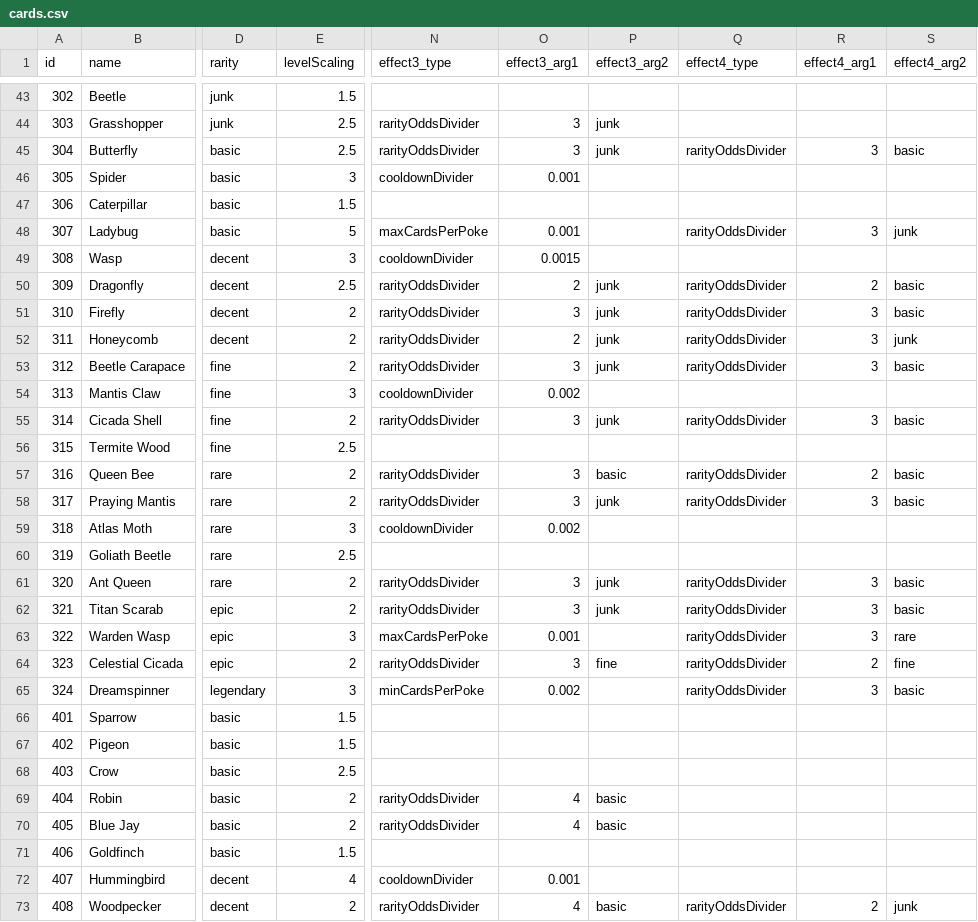
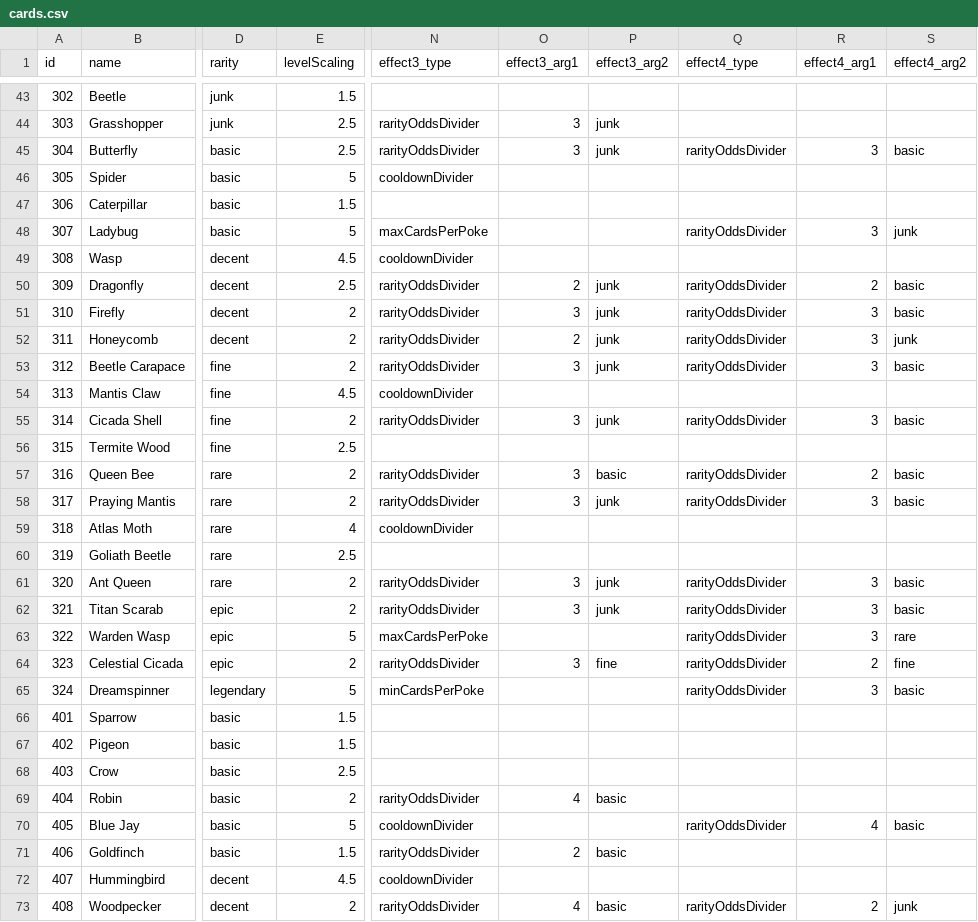
Before and after one commit to ssiatkowski/degens-idle, a CSV file: ccg/js/cards.csv, drawn as a sheet; only a part is shown, gaps mark what is left out; the diff covers the shown part only; the diff names each change by its address in the sheet, - before the commit and + after, or states it on an @@ line.

```diff
--- a/ccg/js/cards.csv
+++ b/ccg/js/cards.csv
-E46 (levelScaling): 3
+E46 (levelScaling): 5
-O46 (effect3_arg1): 0.001
+O46 (effect3_arg1): (empty)
-O48 (effect3_arg1): 0.001
+O48 (effect3_arg1): (empty)
-E49 (levelScaling): 3
+E49 (levelScaling): 4.5
-O49 (effect3_arg1): 0.0015
+O49 (effect3_arg1): (empty)
-E54 (levelScaling): 3
+E54 (levelScaling): 4.5
-O54 (effect3_arg1): 0.002
+O54 (effect3_arg1): (empty)
-E59 (levelScaling): 3
+E59 (levelScaling): 4
-O59 (effect3_arg1): 0.002
+O59 (effect3_arg1): (empty)
-E63 (levelScaling): 3
+E63 (levelScaling): 5
-O63 (effect3_arg1): 0.001
+O63 (effect3_arg1): (empty)
-E65 (levelScaling): 3
+E65 (levelScaling): 5
-O65 (effect3_arg1): 0.002
+O65 (effect3_arg1): (empty)
-E70 (levelScaling): 2
+E70 (levelScaling): 5
-N70 (effect3_type): rarityOddsDivider
+N70 (effect3_type): cooldownDivider
-O70 (effect3_arg1): 4
+O70 (effect3_arg1): (empty)
-P70 (effect3_arg2): basic
+P70 (effect3_arg2): (empty)
-Q70 (effect4_type): (empty)
+Q70 (effect4_type): rarityOddsDivider
-R70 (effect4_arg1): (empty)
+R70 (effect4_arg1): 4
-S70 (effect4_arg2): (empty)
+S70 (effect4_arg2): basic
-N71 (effect3_type): (empty)
+N71 (effect3_type): rarityOddsDivider
-O71 (effect3_arg1): (empty)
+O71 (effect3_arg1): 2
-P71 (effect3_arg2): (empty)
+P71 (effect3_arg2): basic
-E72 (levelScaling): 4
+E72 (levelScaling): 4.5
-O72 (effect3_arg1): 0.001
+O72 (effect3_arg1): (empty)
```
Also changed, not shown: 96 edited cells elsewhere in this file, 20 other files.
